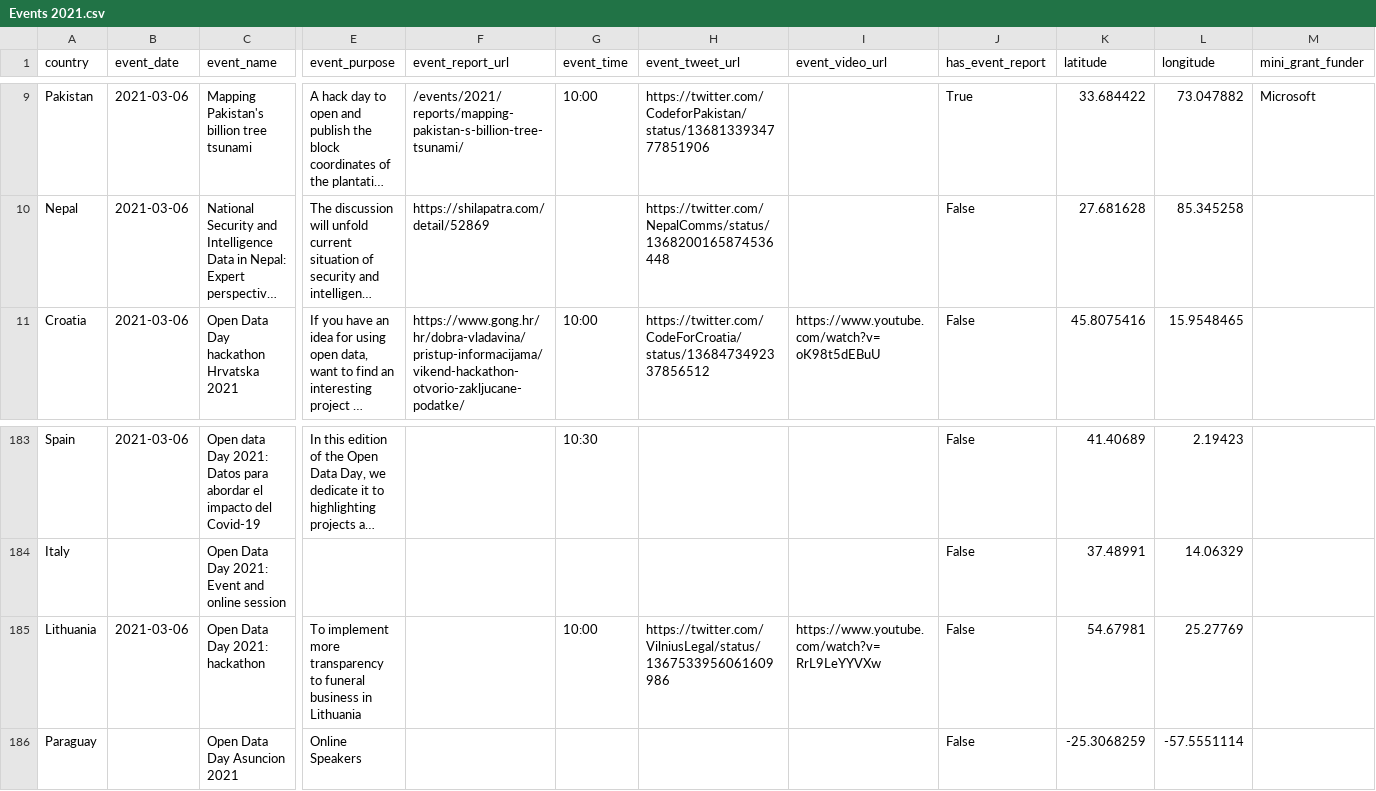
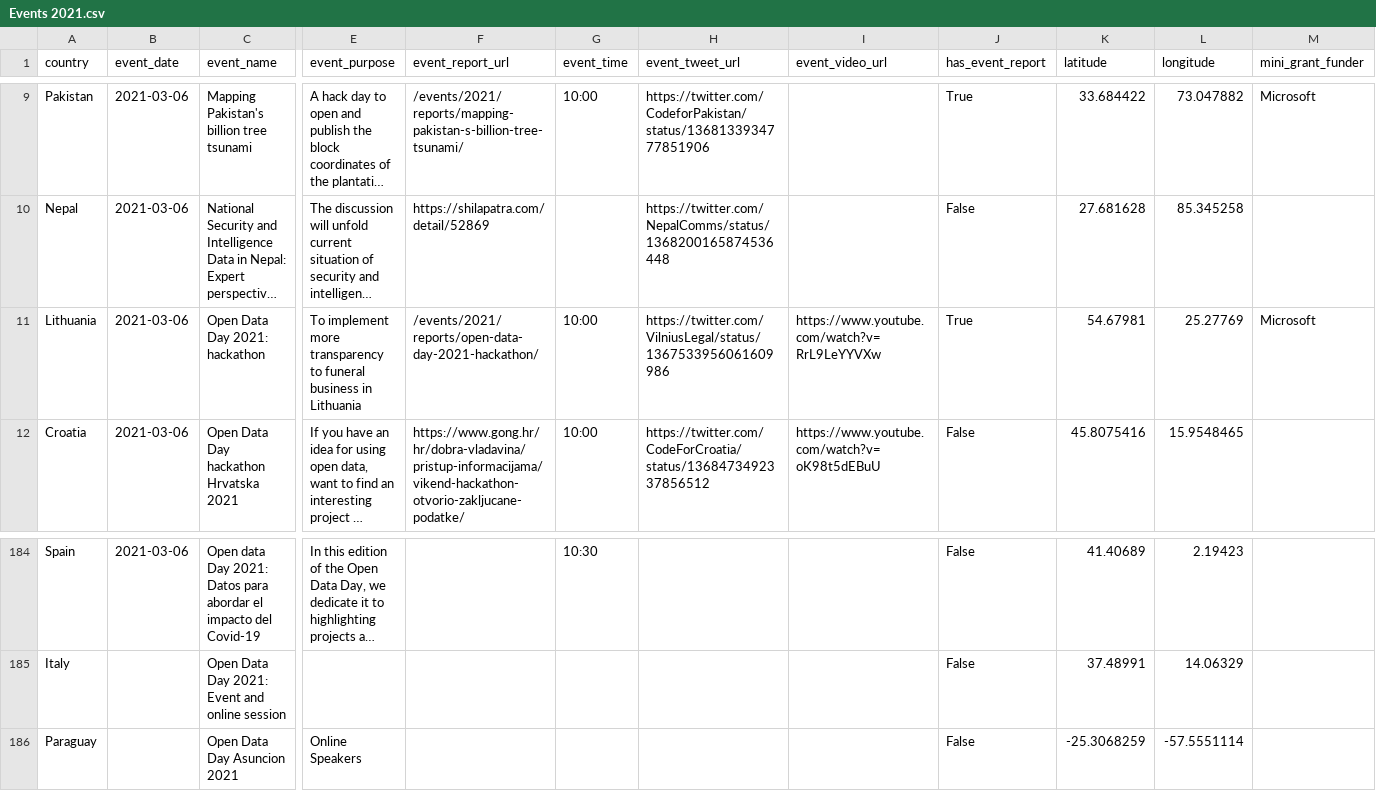
Before and after one commit to okfn/opendataday, a CSV file: Datasets/Events 2021.csv, drawn as a sheet; only a part is shown, gaps mark what is left out; long unchanged cells end in …; removed rows and columns are numbered as before the commit, all else as after; rows hold the shown columns only; the diff names each change by its address in the sheet, - before the commit and + after, or states it on an @@ line.

```diff
--- a/Datasets/Events 2021.csv
+++ b/Datasets/Events 2021.csv
+row 11: Lithuania | 2021-03-06 | Open Data Day 2021: hackathon | To implement more transparency to funeral business in Lithuania | /events/2021/reports/open-data-day-2021-hackathon/ | 10:00 | https://twitter.com/VilniusLegal/status/1367533956061609986 | https://www.youtube.com/watch?v=RrL9LeYYVXw | True | 54.67981 | 25.27769 | Microsoft
-row 185: Lithuania | 2021-03-06 | Open Data Day 2021: hackathon | To implement more transparency to funeral business in Lithuania |  | 10:00 | https://twitter.com/VilniusLegal/status/1367533956061609986 | https://www.youtube.com/watch?v=RrL9LeYYVXw | False | 54.67981 | 25.27769
```
Also changed, not shown: 2 other files.
